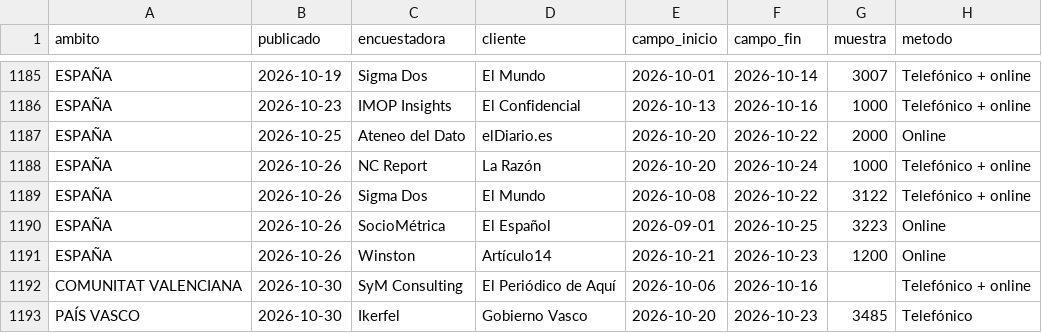
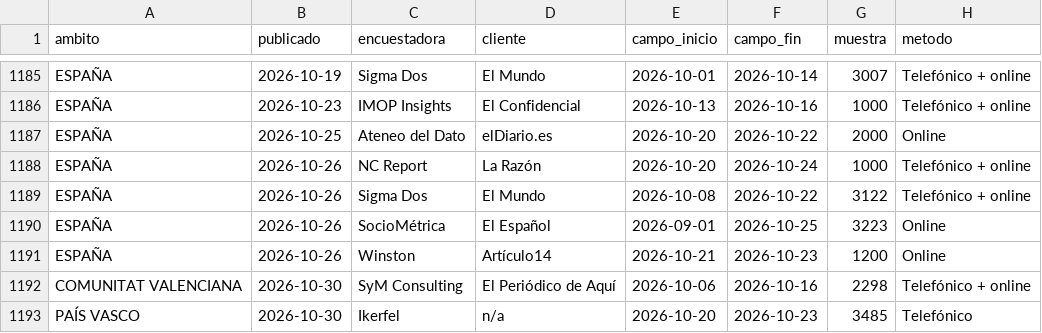
Before and after one commit to nachotronic/abstencio-catalunya, a CSV file: previsiones/datos/encuestas/encuestas_limpias.csv, drawn as a sheet; only a part is shown, gaps mark what is left out; the diff names each change by its address in the sheet, - before the commit and + after, or states it on an @@ line.

```diff
--- a/previsiones/datos/encuestas/encuestas_limpias.csv
+++ b/previsiones/datos/encuestas/encuestas_limpias.csv
-G1192 (muestra): (empty)
+G1192 (muestra): 2298
-D1193 (cliente): Gobierno Vasco
+D1193 (cliente): n/a
```
Also changed, not shown: previsiones/datos/encuestas/generales_infraestatales.csv, 1 other file.
